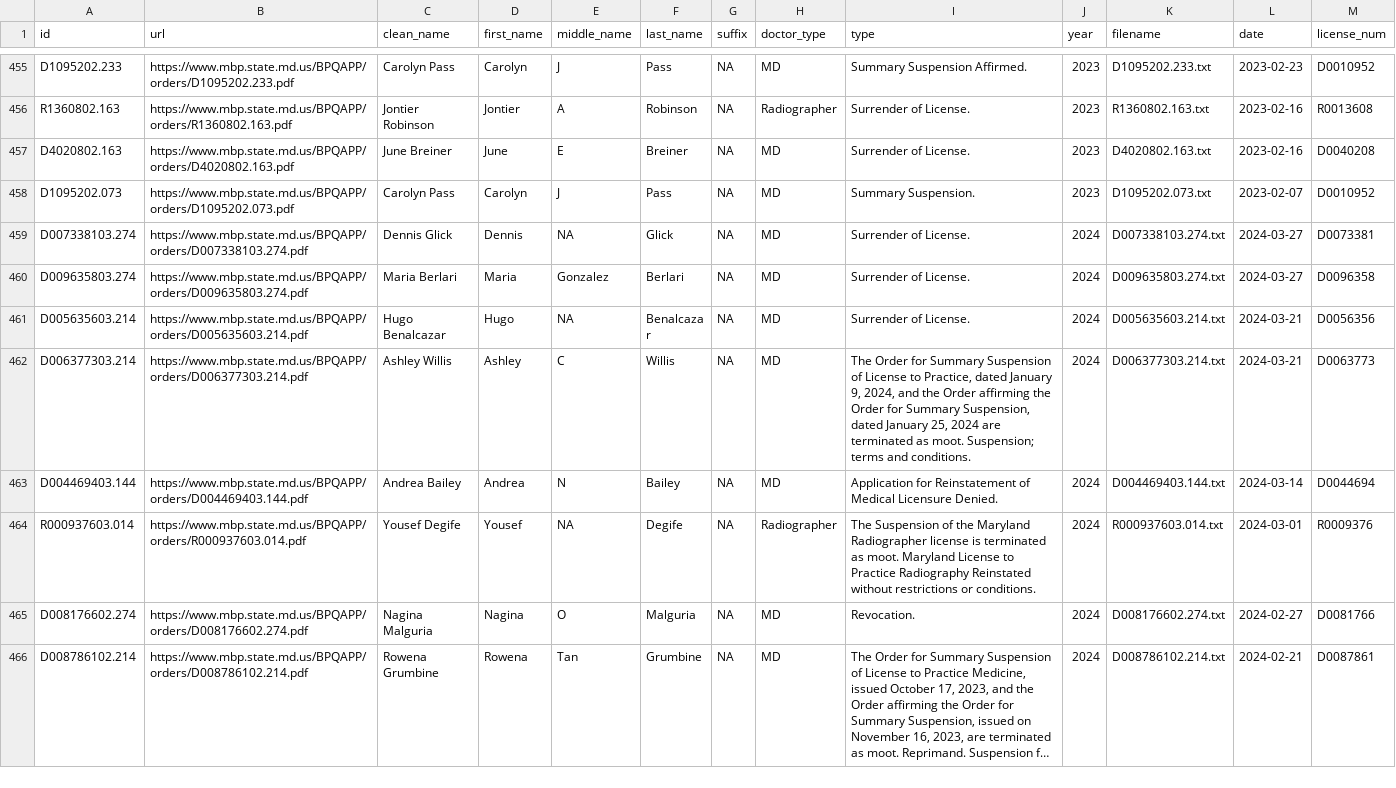
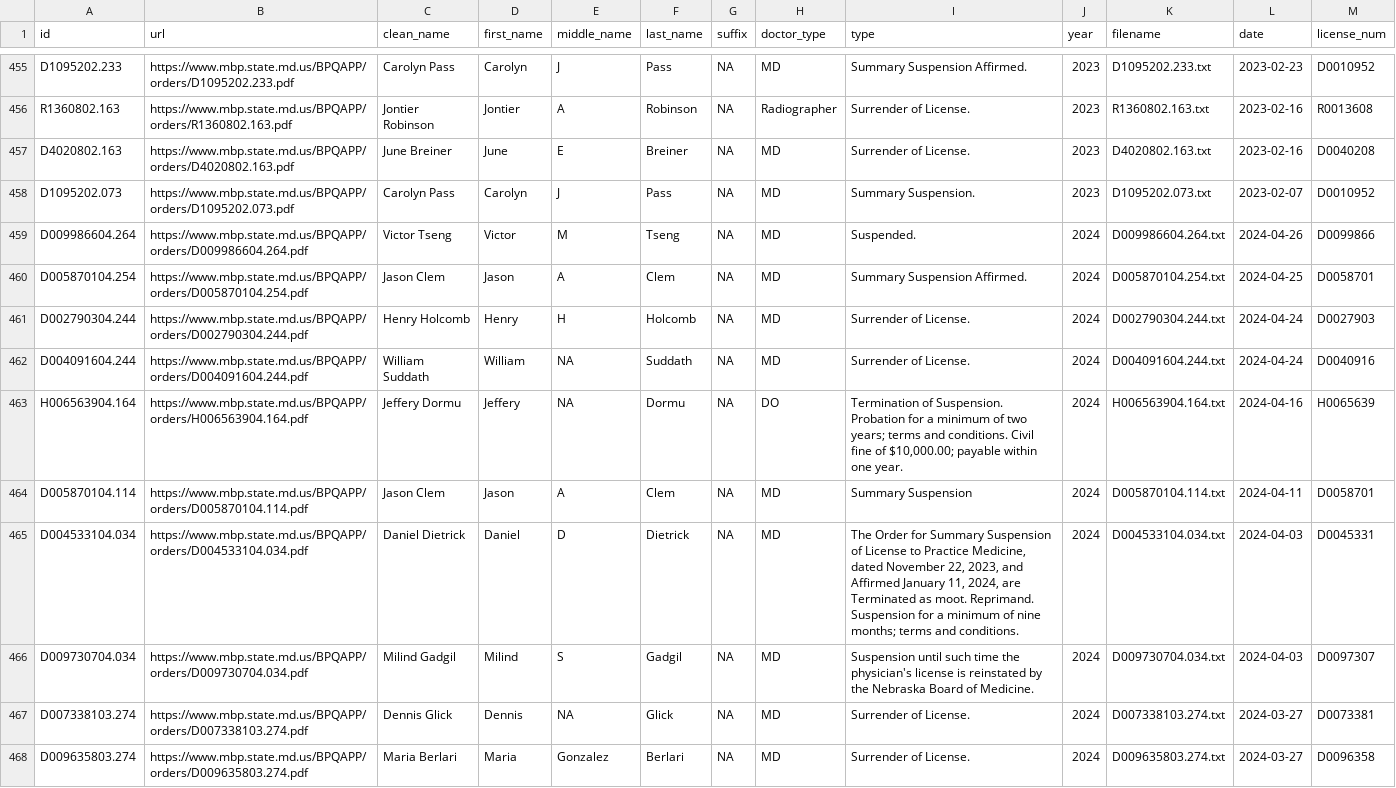
Before and after one commit to NewsAppsUMD/bad-docs, a CSV file: clean_nametype.csv, drawn as a sheet; only a part is shown, gaps mark what is left out; the shorter side is filled out with more unchanged rows; long unchanged cells end in …; the diff names each change by its address in the sheet, - before the commit and + after, or states it on an @@ line.

```diff
--- a/clean_nametype.csv
+++ b/clean_nametype.csv
+row 459: D009986604.264 | https://www.mbp.state.md.us/BPQAPP/orders/D009986604.264.pdf | Victor Tseng | Victor | M | Tseng | NA | MD | Suspended. | 2024 | D009986604.264.txt | 2024-04-26 | D0099866
+row 460: D005870104.254 | https://www.mbp.state.md.us/BPQAPP/orders/D005870104.254.pdf | Jason Clem | Jason | A | Clem | NA | MD | Summary Suspension Affirmed. | 2024 | D005870104.254.txt | 2024-04-25 | D0058701
+row 461: D002790304.244 | https://www.mbp.state.md.us/BPQAPP/orders/D002790304.244.pdf | Henry Holcomb | Henry | H | Holcomb | NA | MD | Surrender of License. | 2024 | D002790304.244.txt | 2024-04-24 | D0027903
+row 462: D004091604.244 | https://www.mbp.state.md.us/BPQAPP/orders/D004091604.244.pdf | William Suddath | William | NA | Suddath | NA | MD | Surrender of License. | 2024 | D004091604.244.txt | 2024-04-24 | D0040916
+row 463: H006563904.164 | https://www.mbp.state.md.us/BPQAPP/orders/H006563904.164.pdf | Jeffery Dormu | Jeffery | NA | Dormu | NA | DO | Termination of Suspension. Probation for a minimum of two years; terms and conditions. Civil fine of $10,000.00; payable within one year. | 2024 | H006563904.164.txt | 2024-04-16 | H0065639
+row 464: D005870104.114 | https://www.mbp.state.md.us/BPQAPP/orders/D005870104.114.pdf | Jason Clem | Jason | A | Clem | NA | MD | Summary Suspension | 2024 | D005870104.114.txt | 2024-04-11 | D0058701
+row 465: D004533104.034 | https://www.mbp.state.md.us/BPQAPP/orders/D004533104.034.pdf | Daniel Dietrick | Daniel | D | Dietrick | NA | MD | The Order for Summary Suspension of License to Practice Medicine, dated November 22, 2023, and Affirmed January 11, 2024, are Terminated as moot. Reprimand. Suspension for a minimum of nine months; terms and conditions. | 2024 | D004533104.034.txt | 2024-04-03 | D0045331
+row 466: D009730704.034 | https://www.mbp.state.md.us/BPQAPP/orders/D009730704.034.pdf | Milind Gadgil | Milind | S | Gadgil | NA | MD | Suspension until such time the physician's license is reinstated by the Nebraska Board of Medicine. | 2024 | D009730704.034.txt | 2024-04-03 | D0097307
```
Also changed, not shown: 7 other files.
